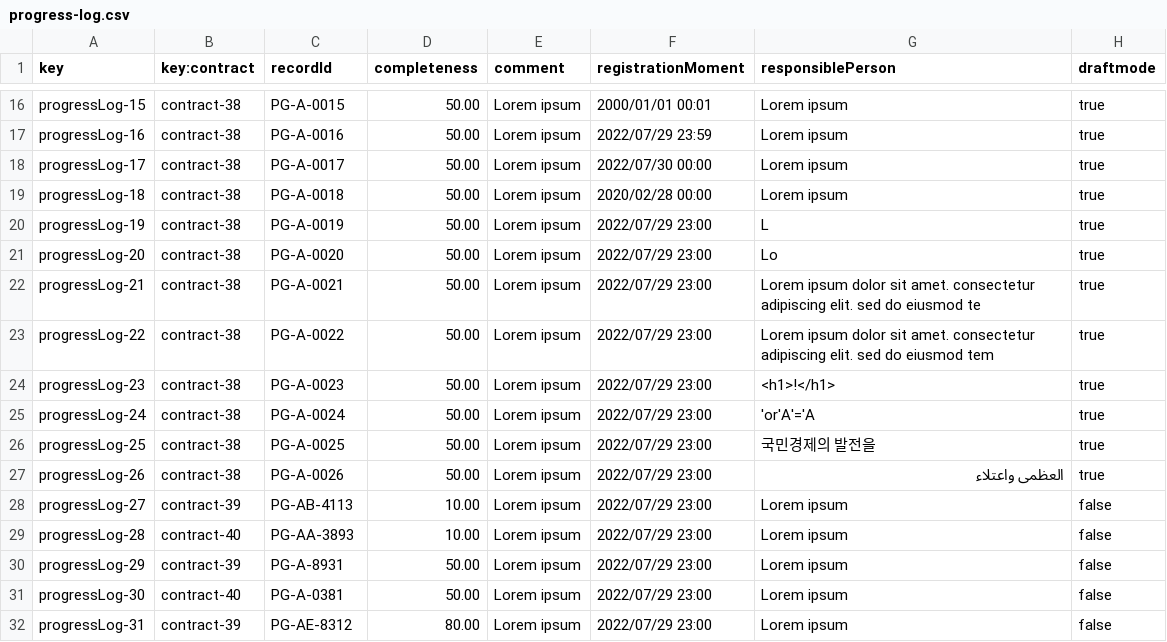
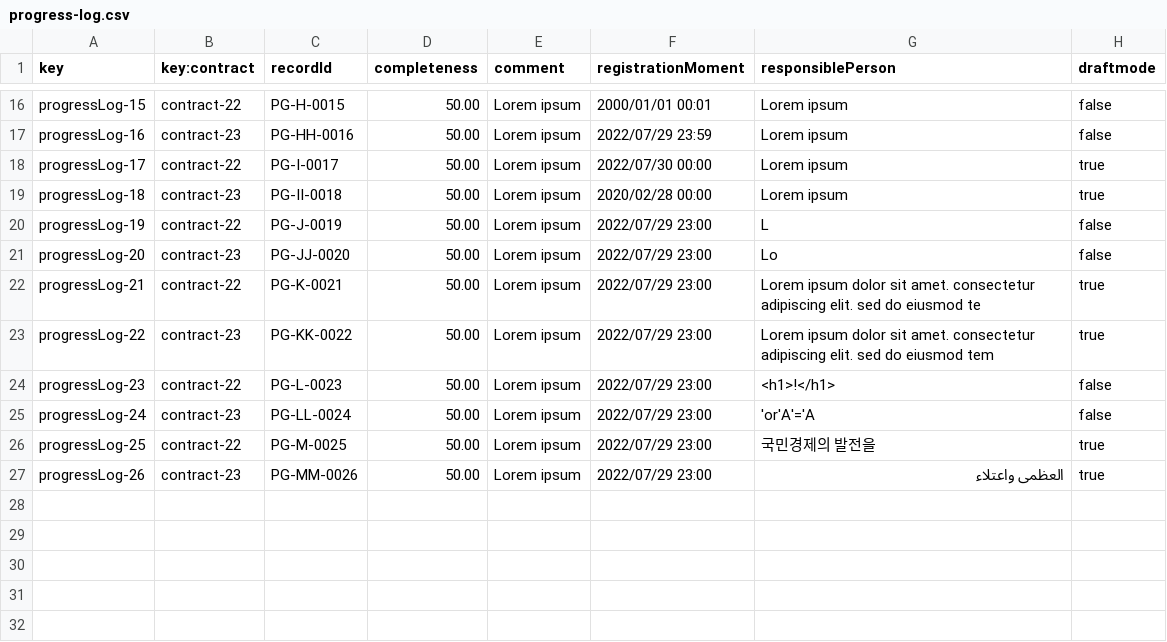
Before and after one commit to DP2-C1-009/Acme-SF-D01, a CSV file: src/main/webapp/WEB-INF/resources/sample-data/progress-log.csv, drawn as a sheet; only a part is shown, gaps mark what is left out; the diff covers the shown part only; the diff names each change by its address in the sheet, - before the commit and + after, or states it on an @@ line.

```diff
--- a/src/main/webapp/WEB-INF/resources/sample-data/progress-log.csv
+++ b/src/main/webapp/WEB-INF/resources/sample-data/progress-log.csv
-B16 (key:contract): contract-38
+B16 (key:contract): contract-22
-C16 (recordId): PG-A-0015
+C16 (recordId): PG-H-0015
-H16:H17 (draftmode): true
+H16:H17 (draftmode): false
-B17 (key:contract): contract-38
+B17 (key:contract): contract-23
-C17 (recordId): PG-A-0016
+C17 (recordId): PG-HH-0016
-B18 (key:contract): contract-38
+B18 (key:contract): contract-22
-C18 (recordId): PG-A-0017
+C18 (recordId): PG-I-0017
-B19 (key:contract): contract-38
+B19 (key:contract): contract-23
-C19 (recordId): PG-A-0018
+C19 (recordId): PG-II-0018
-B20 (key:contract): contract-38
+B20 (key:contract): contract-22
-C20 (recordId): PG-A-0019
+C20 (recordId): PG-J-0019
-H20:H21 (draftmode): true
+H20:H21 (draftmode): false
-B21 (key:contract): contract-38
+B21 (key:contract): contract-23
-C21 (recordId): PG-A-0020
+C21 (recordId): PG-JJ-0020
-B22 (key:contract): contract-38
+B22 (key:contract): contract-22
-C22 (recordId): PG-A-0021
+C22 (recordId): PG-K-0021
-B23 (key:contract): contract-38
+B23 (key:contract): contract-23
-C23 (recordId): PG-A-0022
+C23 (recordId): PG-KK-0022
-B24 (key:contract): contract-38
+B24 (key:contract): contract-22
-C24 (recordId): PG-A-0023
+C24 (recordId): PG-L-0023
-H24:H25 (draftmode): true
+H24:H25 (draftmode): false
-B25 (key:contract): contract-38
+B25 (key:contract): contract-23
-C25 (recordId): PG-A-0024
+C25 (recordId): PG-LL-0024
-B26 (key:contract): contract-38
+B26 (key:contract): contract-22
-C26 (recordId): PG-A-0025
+C26 (recordId): PG-M-0025
-B27 (key:contract): contract-38
+B27 (key:contract): contract-23
-C27 (recordId): PG-A-0026
+C27 (recordId): PG-MM-0026
-row 28: progressLog-27 | contract-39 | PG-AB-4113 | 10.00 | Lorem ipsum | 2022/07/29 23:00 | Lorem ipsum | false
-row 29: progressLog-28 | contract-40 | PG-AA-3893 | 10.00 | Lorem ipsum | 2022/07/29 23:00 | Lorem ipsum | false
-row 30: progressLog-29 | contract-39 | PG-A-8931 | 50.00 | Lorem ipsum | 2022/07/29 23:00 | Lorem ipsum | false
-row 31: progressLog-30 | contract-40 | PG-A-0381 | 50.00 | Lorem ipsum | 2022/07/29 23:00 | Lorem ipsum | false
-row 32: progressLog-31 | contract-39 | PG-AE-8312 | 80.00 | Lorem ipsum | 2022/07/29 23:00 | Lorem ipsum | false
```
Also changed, not shown: 9 removed rows and 33 edited cells elsewhere in this file, src/main/webapp/WEB-INF/resources/sample-data/contract.csv, 33 other files.
